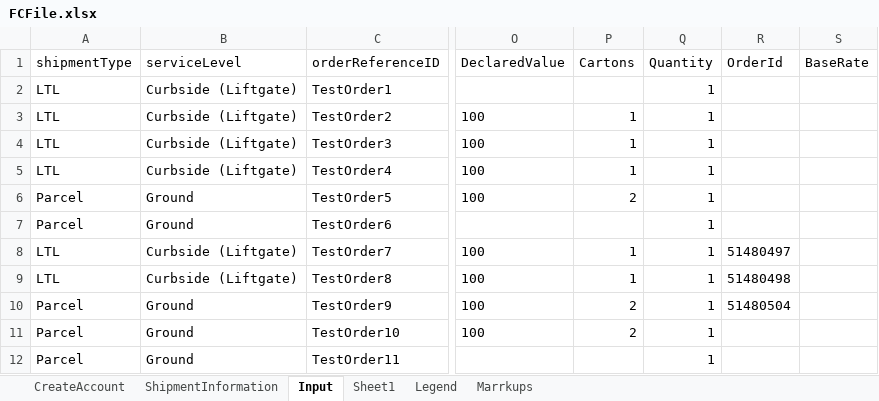
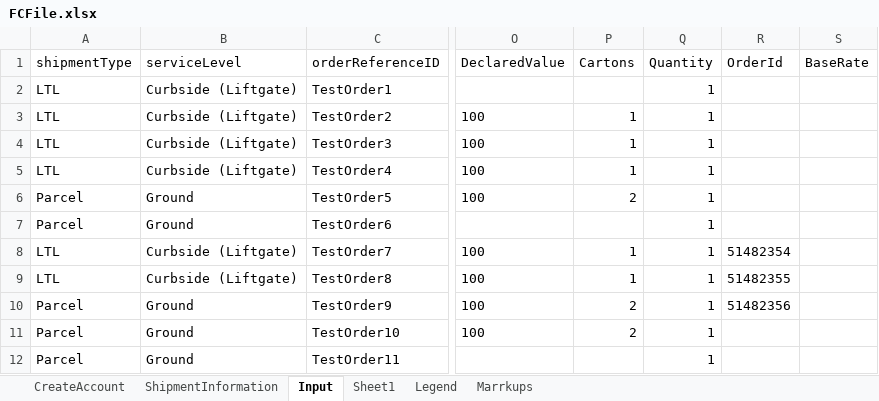
Before and after one commit to pgupta26/qualitesoft, an Excel workbook: binaries/FCfiles/FCFile.xlsx, sheet Input, drawn as a sheet; only a part is shown, gaps mark what is left out; values as stored, in another font and other column widths than the file's, no borders; the diff names each change by its address in the sheet, - before the commit and + after, or states it on an @@ line.

```diff
--- a/binaries/FCfiles/FCFile.xlsx (sheet Input)
+++ b/binaries/FCfiles/FCFile.xlsx (sheet Input)
-R8 (OrderId): 51480497
+R8 (OrderId): 51482354
-R9 (OrderId): 51480498
+R9 (OrderId): 51482355
-R10 (OrderId): 51480504
+R10 (OrderId): 51482356
```
Also changed, not shown: binaries/FCfiles/QA_517.xlsx, binaries/FCfiles/QA_537.xlsx, 26 other files.
